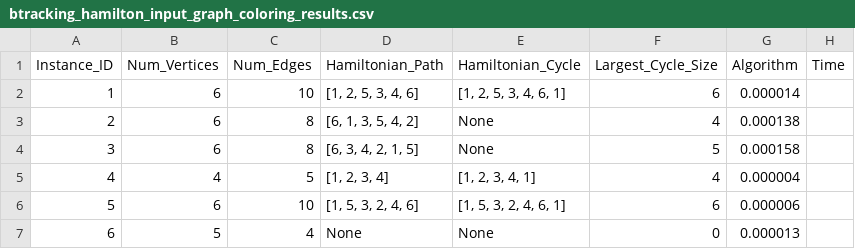
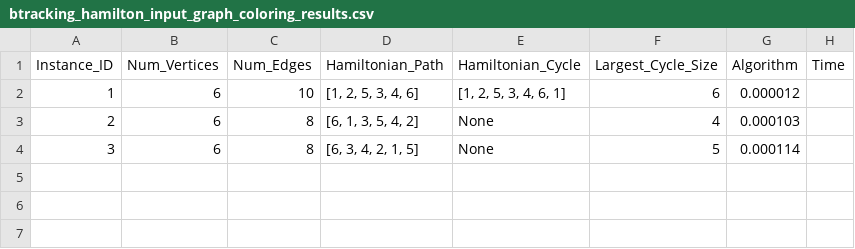
Before and after one commit to DaoWeiLim89/Project1-TOC, a CSV file: results/btracking_hamilton_input_graph_coloring_results.csv, drawn as a sheet.

Commit message:
btracking results

```diff
--- a/results/btracking_hamilton_input_graph_coloring_results.csv
+++ b/results/btracking_hamilton_input_graph_coloring_results.csv
@@ -1,7 +1,4 @@
 Instance_ID,Num_Vertices,Num_Edges,Hamiltonian_Path,Hamiltonian_Cycle,Largest_Cycle_Size,Algorithm,Time
-1,6,10,"[1, 2, 5, 3, 4, 6]","[1, 2, 5, 3, 4, 6, 1]",6,0.000014
-2,6,8,"[6, 1, 3, 5, 4, 2]",None,4,0.000138
-3,6,8,"[6, 3, 4, 2, 1, 5]",None,5,0.000158
-4,4,5,"[1, 2, 3, 4]","[1, 2, 3, 4, 1]",4,0.000004
-5,6,10,"[1, 5, 3, 2, 4, 6]","[1, 5, 3, 2, 4, 6, 1]",6,0.000006
-6,5,4,None,None,0,0.000013
+1,6,10,"[1, 2, 5, 3, 4, 6]","[1, 2, 5, 3, 4, 6, 1]",6,0.000012
+2,6,8,"[6, 1, 3, 5, 4, 2]",None,4,0.000103
+3,6,8,"[6, 3, 4, 2, 1, 5]",None,5,0.000114
```
